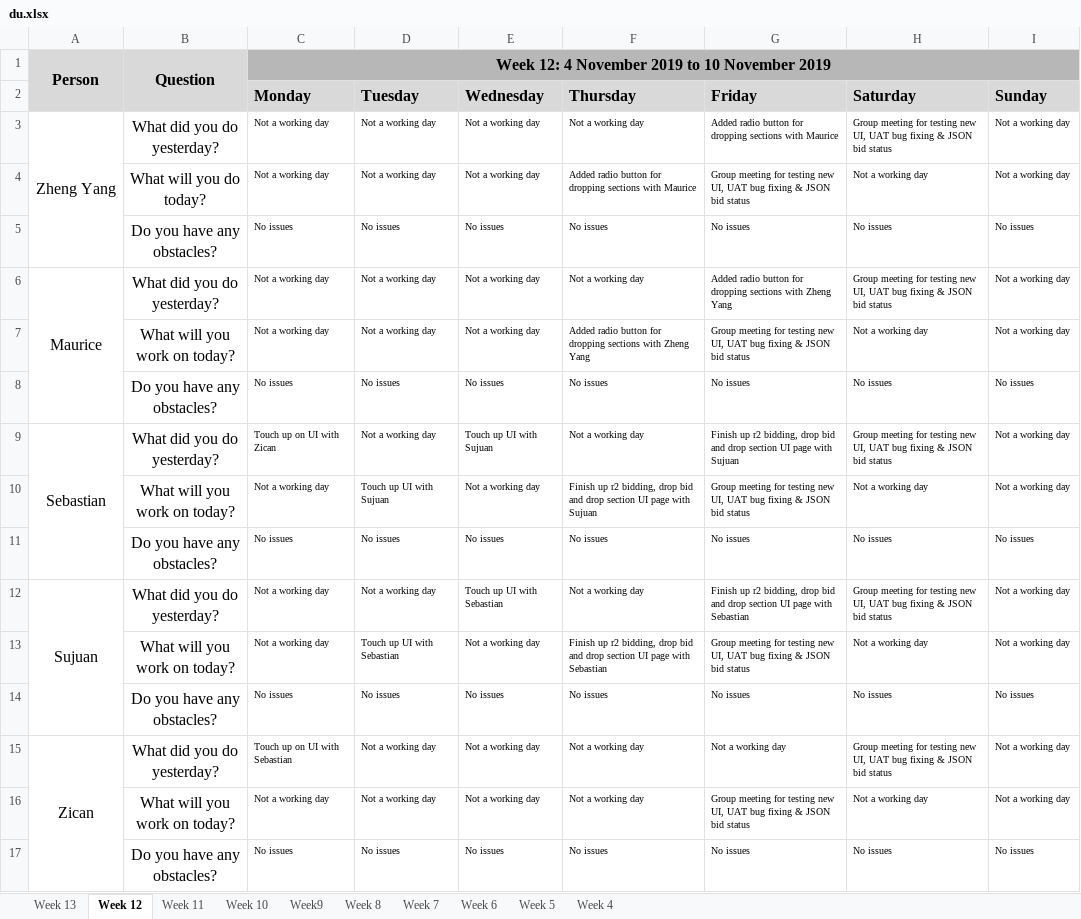
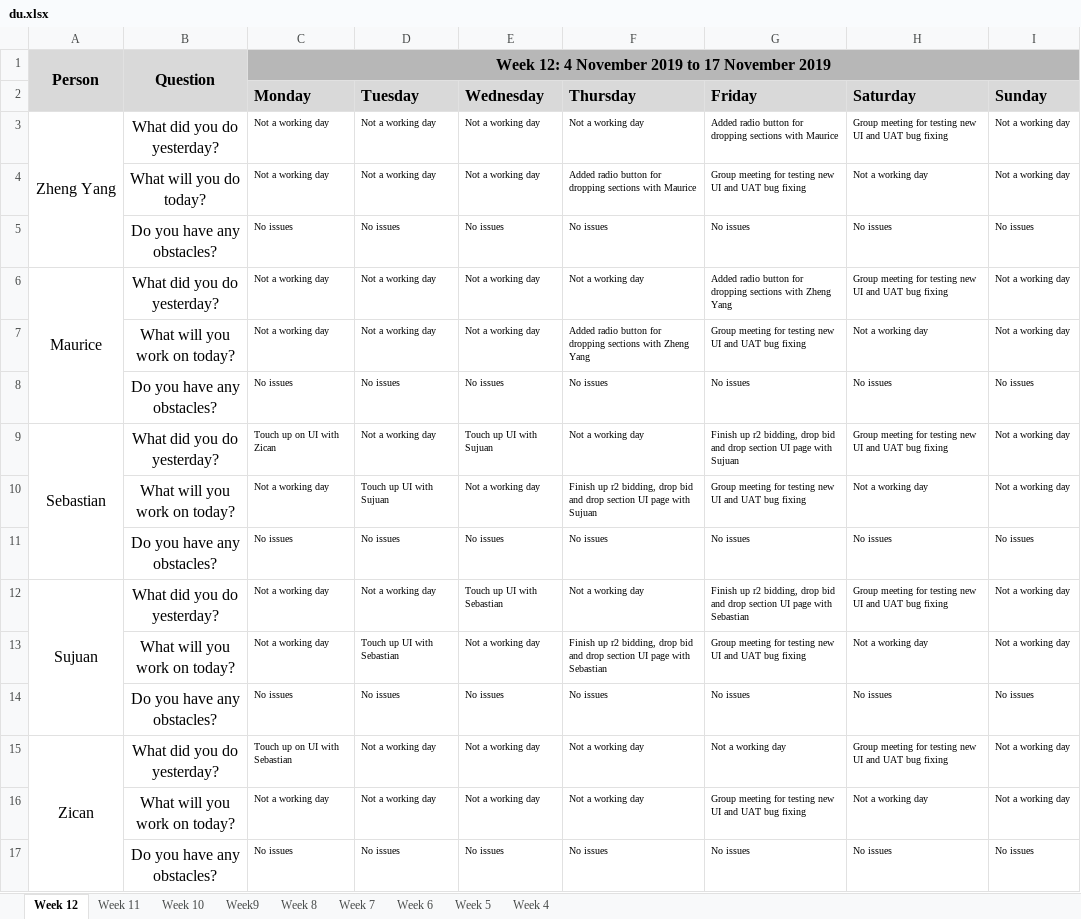
Before and after one commit to sebastianhkx/SPM-2019-Y2S1, an Excel workbook: metrics/du.xlsx, sheet Week 12, drawn as a sheet; values as stored, in another font and other column widths than the file's, no borders; charts and pictures not drawn; the diff names each change by its address in the sheet, - before the commit and + after, or states it on an @@ line.

Commit message:
Revert "Updated DU for 10 November 2019"
This reverts commit 01d05d5090aaa9d5d04058a23299e4aba8f5d701.

```diff
--- a/metrics/du.xlsx (sheet Week 12)
+++ b/metrics/du.xlsx (sheet Week 12)
-sheet tab: Week 13
-C1 (Monday): Week 12: 4 November 2019 to 10 November 2019
+C1 (Monday): Week 12: 4 November 2019 to 17 November 2019
-H3 (Saturday): …testing new UI, UAT bug fixing & JSON bid status
+H3 (Saturday): …testing new UI and UAT bug fixing
-G4 (Friday): …testing new UI, UAT bug fixing & JSON bid status
+G4 (Friday): …testing new UI and UAT bug fixing
-H6 (Saturday): …testing new UI, UAT bug fixing & JSON bid status
+H6 (Saturday): …testing new UI and UAT bug fixing
-G7 (Friday): …testing new UI, UAT bug fixing & JSON bid status
+G7 (Friday): …testing new UI and UAT bug fixing
-H9 (Saturday): …testing new UI, UAT bug fixing & JSON bid status
+H9 (Saturday): …testing new UI and UAT bug fixing
-G10 (Friday): …testing new UI, UAT bug fixing & JSON bid status
+G10 (Friday): …testing new UI and UAT bug fixing
-H12 (Saturday): …testing new UI, UAT bug fixing & JSON bid status
+H12 (Saturday): …testing new UI and UAT bug fixing
-G13 (Friday): …testing new UI, UAT bug fixing & JSON bid status
+G13 (Friday): …testing new UI and UAT bug fixing
-H15 (Saturday): …testing new UI, UAT bug fixing & JSON bid status
+H15 (Saturday): …testing new UI and UAT bug fixing
-G16 (Friday): …testing new UI, UAT bug fixing & JSON bid status
+G16 (Friday): …testing new UI and UAT bug fixing
```
Also changed, not shown: charts or pictures.
